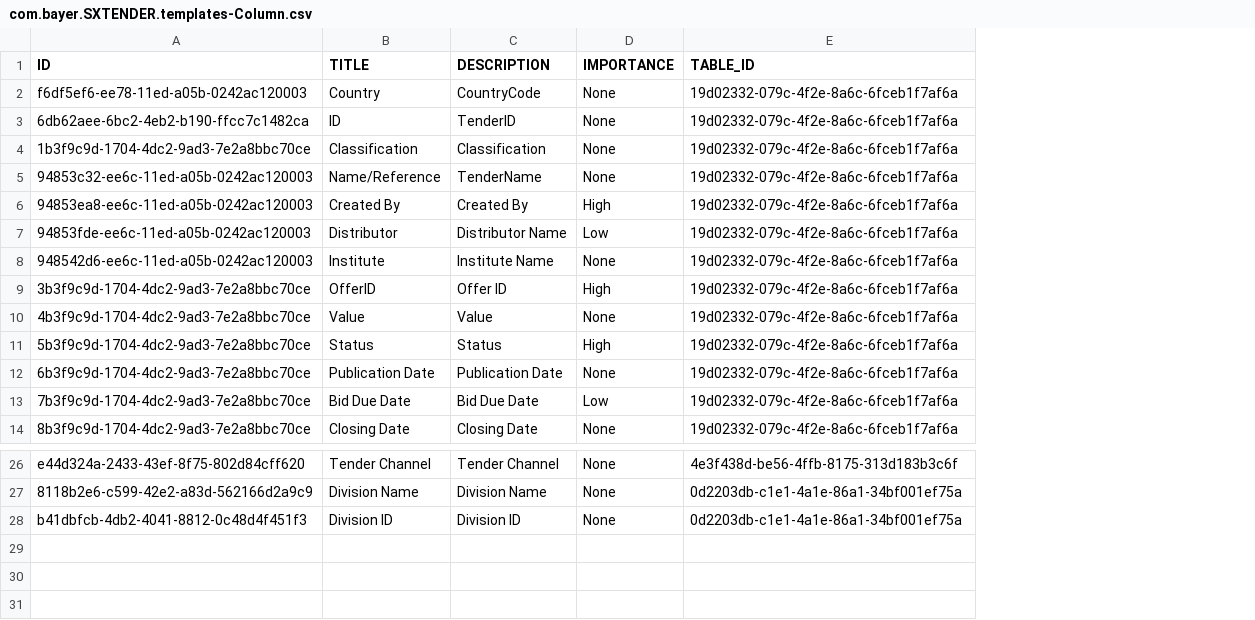
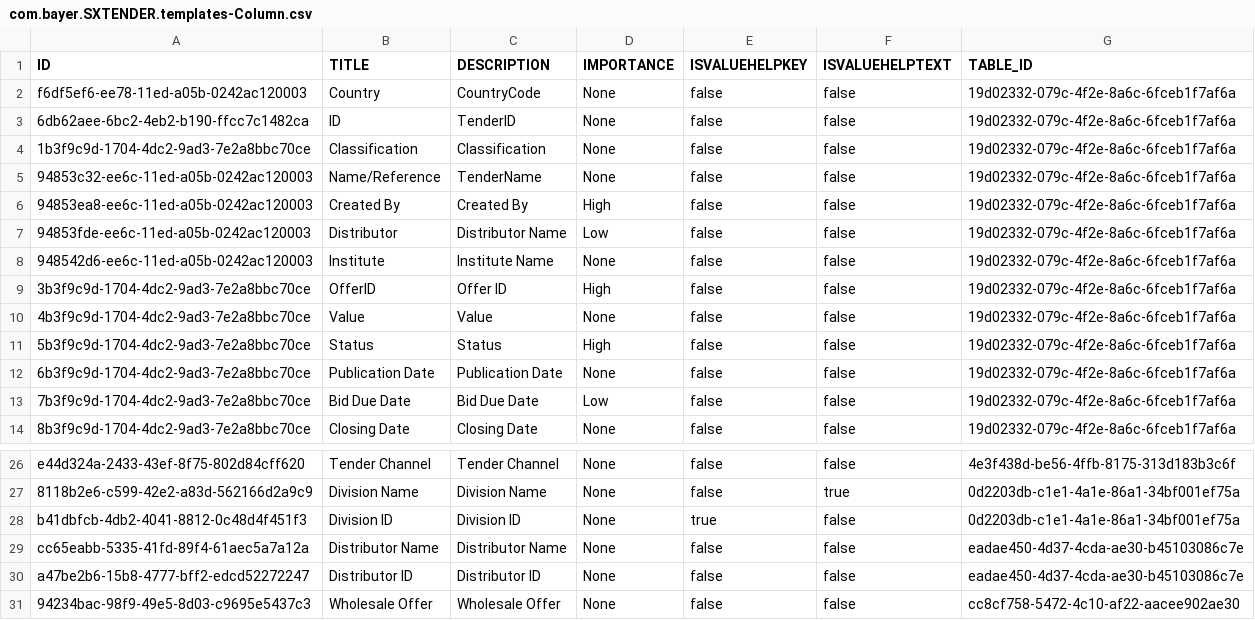
Before and after one commit to mandar-velankar/FAST_UI_TEMPLATES, a CSV file: db/data/com.bayer.SXTENDER.templates-Column.csv, drawn as a sheet; only a part is shown, gaps mark what is left out; the diff names each change by its address in the sheet, - before the commit and + after, or states it on an @@ line.

```diff
--- a/db/data/com.bayer.SXTENDER.templates-Column.csv
+++ b/db/data/com.bayer.SXTENDER.templates-Column.csv
+column E (ISVALUEHELPKEY), rows 2-14: all false; rows 26-28: false | false | true
+column F (ISVALUEHELPTEXT), rows 2-14: all false; rows 26-28: false | true | false
+row 29: cc65eabb-5335-41fd-89f4-61aec5a7a12a | Distributor Name | Distributor Name | None | false | false | eadae450-4d37-4cda-ae30-b45103086c7e
+row 30: a47be2b6-15b8-4777-bff2-edcd52272247 | Distributor ID | Distributor ID | None | false | false | eadae450-4d37-4cda-ae30-b45103086c7e
+row 31: 94234bac-98f9-49e5-8d03-c9695e5437c3 | Wholesale Offer | Wholesale Offer | None | false | false | cc8cf758-5472-4c10-af22-aacee902ae30
```
Also changed, not shown: db/data/com.bayer.SXTENDER.templates-Control.csv, db/data/com.bayer.SXTENDER.templates-Properties.csv, 5 other files.
